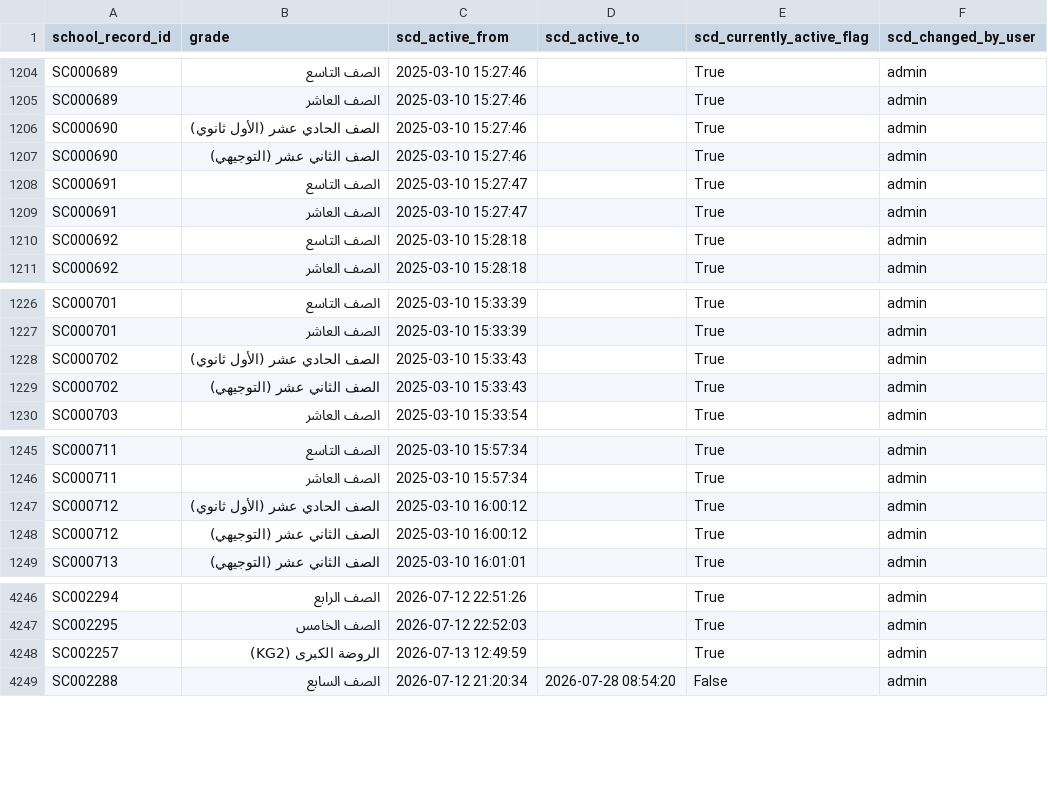
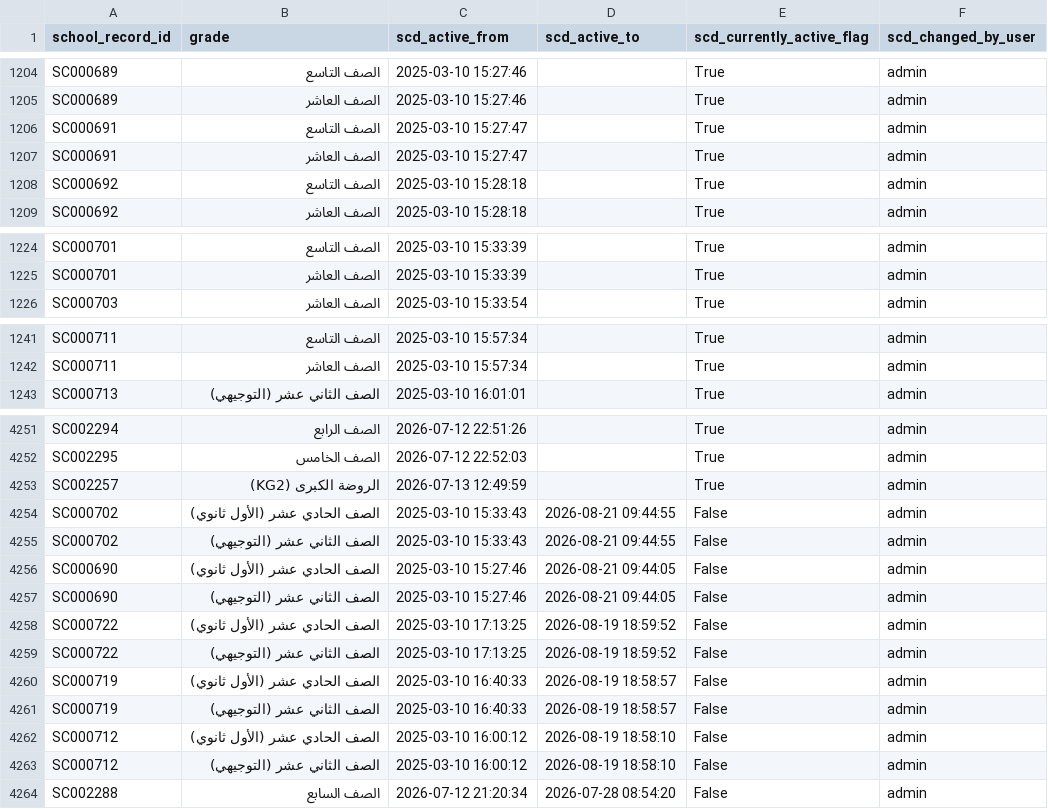
Before and after one commit to marwanalfarah-prog/jecportal, a CSV file: data/JECJordanData/scd_school_grades.csv, drawn as a sheet; only a part is shown, gaps mark what is left out; the diff covers the shown part only.

```diff
--- a/data/JECJordanData/scd_school_grades.csv
+++ b/data/JECJordanData/scd_school_grades.csv
@@ -1205,4 +1205,2 @@ SC000689,الصف التاسع,2025-03-10 15:27:46,,True,admin
 SC000689,الصف العاشر,2025-03-10 15:27:46,,True,admin
-SC000690,الصف الحادي عشر (الأول ثانوي),2025-03-10 15:27:46,,True,admin
-SC000690,الصف الثاني عشر (التوجيهي),2025-03-10 15:27:46,,True,admin
 SC000691,الصف التاسع,2025-03-10 15:27:47,,True,admin
@@ -1227,4 +1225,2 @@ SC000701,الصف التاسع,2025-03-10 15:33:39,,True,admin
 SC000701,الصف العاشر,2025-03-10 15:33:39,,True,admin
-SC000702,الصف الحادي عشر (الأول ثانوي),2025-03-10 15:33:43,,True,admin
-SC000702,الصف الثاني عشر (التوجيهي),2025-03-10 15:33:43,,True,admin
 SC000703,الصف العاشر,2025-03-10 15:33:54,,True,admin
@@ -1246,4 +1242,2 @@ SC000711,الصف التاسع,2025-03-10 15:57:34,,True,admin
 SC000711,الصف العاشر,2025-03-10 15:57:34,,True,admin
-SC000712,الصف الحادي عشر (الأول ثانوي),2025-03-10 16:00:12,,True,admin
-SC000712,الصف الثاني عشر (التوجيهي),2025-03-10 16:00:12,,True,admin
 SC000713,الصف الثاني عشر (التوجيهي),2025-03-10 16:01:01,,True,admin
@@ -4248,2 +4253,12 @@ SC002295,الصف الخامس,2026-07-12 22:52:03,,True,admin
 SC002257,الروضة الكبرى (KG2),2026-07-13 12:49:59,,True,admin
+SC000702,الصف الحادي عشر (الأول ثانوي),2025-03-10 15:33:43,2026-08-21 09:44:55,False,admin
+SC000702,الصف الثاني عشر (التوجيهي),2025-03-10 15:33:43,2026-08-21 09:44:55,False,admin
+SC000690,الصف الحادي عشر (الأول ثانوي),2025-03-10 15:27:46,2026-08-21 09:44:05,False,admin
+SC000690,الصف الثاني عشر (التوجيهي),2025-03-10 15:27:46,2026-08-21 09:44:05,False,admin
+SC000722,الصف الحادي عشر (الأول ثانوي),2025-03-10 17:13:25,2026-08-19 18:59:52,False,admin
+SC000722,الصف الثاني عشر (التوجيهي),2025-03-10 17:13:25,2026-08-19 18:59:52,False,admin
+SC000719,الصف الحادي عشر (الأول ثانوي),2025-03-10 16:40:33,2026-08-19 18:58:57,False,admin
+SC000719,الصف الثاني عشر (التوجيهي),2025-03-10 16:40:33,2026-08-19 18:58:57,False,admin
+SC000712,الصف الحادي عشر (الأول ثانوي),2025-03-10 16:00:12,2026-08-19 18:58:10,False,admin
+SC000712,الصف الثاني عشر (التوجيهي),2025-03-10 16:00:12,2026-08-19 18:58:10,False,admin
 SC002288,الصف السابع,2026-07-12 21:20:34,2026-07-28 08:54:20,False,admin
```
Also changed, not shown: 15 added rows and 4 removed rows elsewhere in this file, data/JECJordanData/scd_mobile_numbers.csv, data/JECJordanData/scd_person_youth_group.csv, 23 other files.
